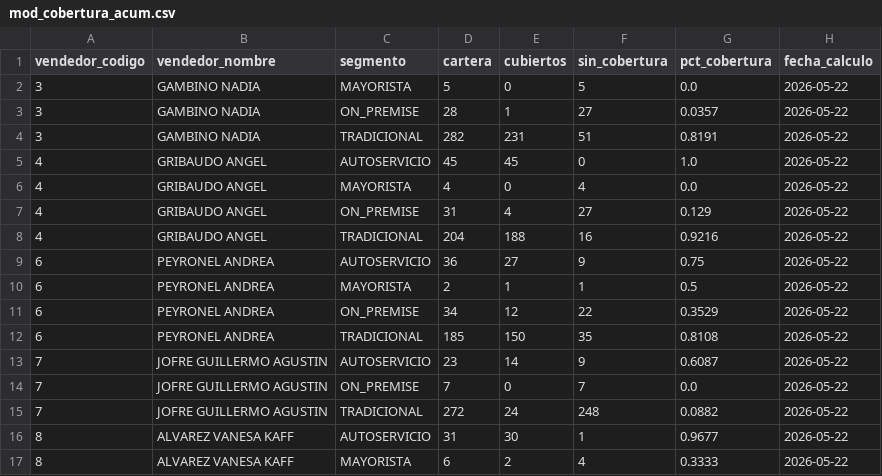
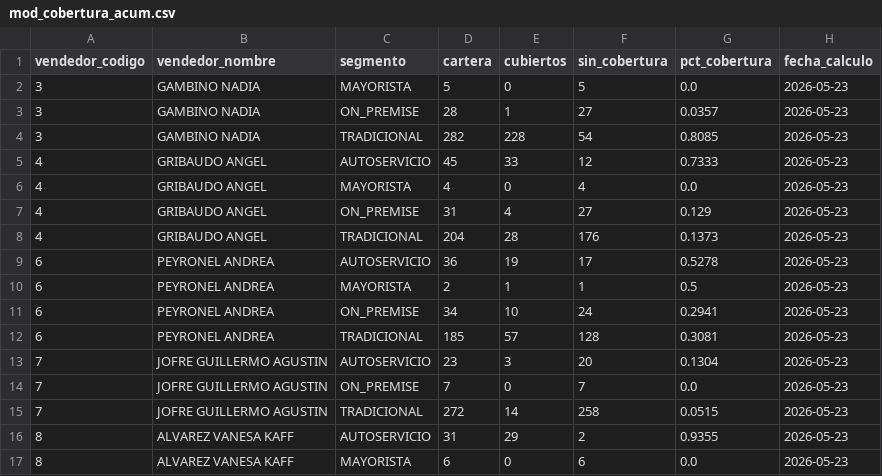
Before and after one commit to matiastorrespyp/orbit-matinal-penaflor, a CSV file: 04_DATASETS_ORBIT/mod_cobertura_acum.csv, drawn as a sheet; only a part is shown; the diff covers the shown part only.

```diff
--- a/04_DATASETS_ORBIT/mod_cobertura_acum.csv
+++ b/04_DATASETS_ORBIT/mod_cobertura_acum.csv
@@ -1,17 +1,17 @@
 vendedor_codigo,vendedor_nombre,segmento,cartera,cubiertos,sin_cobertura,pct_cobertura,fecha_calculo
-3,GAMBINO NADIA,MAYORISTA,5,0,5,0.0,2026-05-22
-3,GAMBINO NADIA,ON_PREMISE,28,1,27,0.0357,2026-05-22
-3,GAMBINO NADIA,TRADICIONAL,282,231,51,0.8191,2026-05-22
-4,GRIBAUDO ANGEL,AUTOSERVICIO,45,45,0,1.0,2026-05-22
-4,GRIBAUDO ANGEL,MAYORISTA,4,0,4,0.0,2026-05-22
-4,GRIBAUDO ANGEL,ON_PREMISE,31,4,27,0.129,2026-05-22
-4,GRIBAUDO ANGEL,TRADICIONAL,204,188,16,0.9216,2026-05-22
-6,PEYRONEL ANDREA,AUTOSERVICIO,36,27,9,0.75,2026-05-22
-6,PEYRONEL ANDREA,MAYORISTA,2,1,1,0.5,2026-05-22
-6,PEYRONEL ANDREA,ON_PREMISE,34,12,22,0.3529,2026-05-22
-6,PEYRONEL ANDREA,TRADICIONAL,185,150,35,0.8108,2026-05-22
-7,JOFRE GUILLERMO AGUSTIN,AUTOSERVICIO,23,14,9,0.6087,2026-05-22
-7,JOFRE GUILLERMO AGUSTIN,ON_PREMISE,7,0,7,0.0,2026-05-22
-7,JOFRE GUILLERMO AGUSTIN,TRADICIONAL,272,24,248,0.0882,2026-05-22
-8,ALVAREZ VANESA  KAFF,AUTOSERVICIO,31,30,1,0.9677,2026-05-22
-8,ALVAREZ VANESA  KAFF,MAYORISTA,6,2,4,0.3333,2026-05-22
+3,GAMBINO NADIA,MAYORISTA,5,0,5,0.0,2026-05-23
+3,GAMBINO NADIA,ON_PREMISE,28,1,27,0.0357,2026-05-23
+3,GAMBINO NADIA,TRADICIONAL,282,228,54,0.8085,2026-05-23
+4,GRIBAUDO ANGEL,AUTOSERVICIO,45,33,12,0.7333,2026-05-23
+4,GRIBAUDO ANGEL,MAYORISTA,4,0,4,0.0,2026-05-23
+4,GRIBAUDO ANGEL,ON_PREMISE,31,4,27,0.129,2026-05-23
+4,GRIBAUDO ANGEL,TRADICIONAL,204,28,176,0.1373,2026-05-23
+6,PEYRONEL ANDREA,AUTOSERVICIO,36,19,17,0.5278,2026-05-23
+6,PEYRONEL ANDREA,MAYORISTA,2,1,1,0.5,2026-05-23
+6,PEYRONEL ANDREA,ON_PREMISE,34,10,24,0.2941,2026-05-23
+6,PEYRONEL ANDREA,TRADICIONAL,185,57,128,0.3081,2026-05-23
+7,JOFRE GUILLERMO AGUSTIN,AUTOSERVICIO,23,3,20,0.1304,2026-05-23
+7,JOFRE GUILLERMO AGUSTIN,ON_PREMISE,7,0,7,0.0,2026-05-23
+7,JOFRE GUILLERMO AGUSTIN,TRADICIONAL,272,14,258,0.0515,2026-05-23
+8,ALVAREZ VANESA  KAFF,AUTOSERVICIO,31,29,2,0.9355,2026-05-23
+8,ALVAREZ VANESA  KAFF,MAYORISTA,6,0,6,0.0,2026-05-23
```
Also changed, not shown: 34 edited cells elsewhere in this file, 04_DATASETS_ORBIT/mod_acciones_ranking.csv, 04_DATASETS_ORBIT/mod_innovaciones_plan_as.csv, 6 other files.
